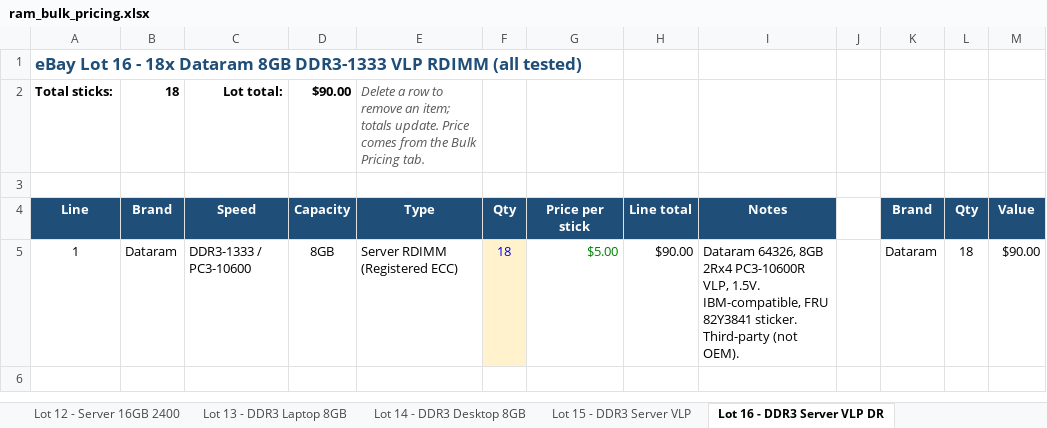
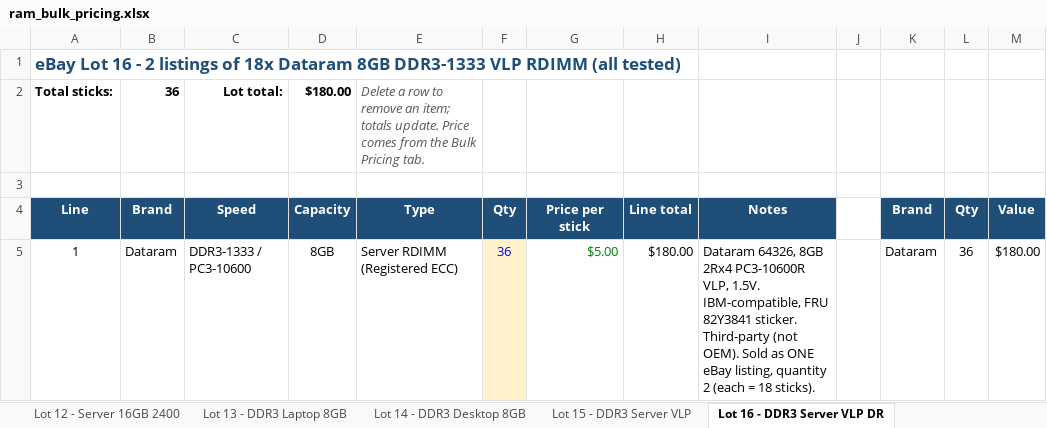
Before and after one commit to bgallaher-lgtm/Claude, an Excel workbook: ram_bulk_pricing.xlsx, sheet Lot 16 - DDR3 Server VLP DR, drawn as a sheet; values as stored, in another font and other column widths than the file's, no borders; the diff names each change by its address in the sheet, - before the commit and + after, or states it on an @@ line.

```diff
--- a/ram_bulk_pricing.xlsx (sheet Lot 16 - DDR3 Server VLP DR)
+++ b/ram_bulk_pricing.xlsx (sheet Lot 16 - DDR3 Server VLP DR)
-A1 (Line): …16 - 18x Dataram…
+A1 (Line): …16 - 2 listings of 18x Dataram…
-B2 (Brand): 18
+B2 (Brand): 36
-D2 (Capacity): $90.00
+D2 (Capacity): $180.00
-F5 (Qty): 18
+F5 (Qty): 36
-H5 (Line total): $90.00
+H5 (Line total): $180.00
-I5 (Notes): …(not OEM).
+I5 (Notes): …(not OEM). Sold as ONE eBay listing, quantity 2 (each = 18 sticks).
-L5 (Qty): 18
+L5 (Qty): 36
-M5 (Value): $90.00
+M5 (Value): $180.00
```
Also changed, not shown: other sheet tabs, 2 other files.
